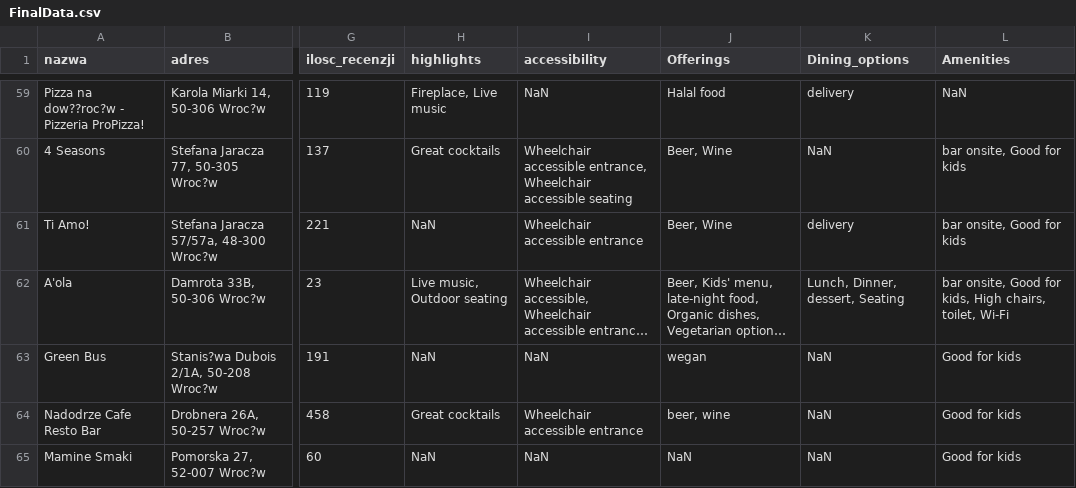
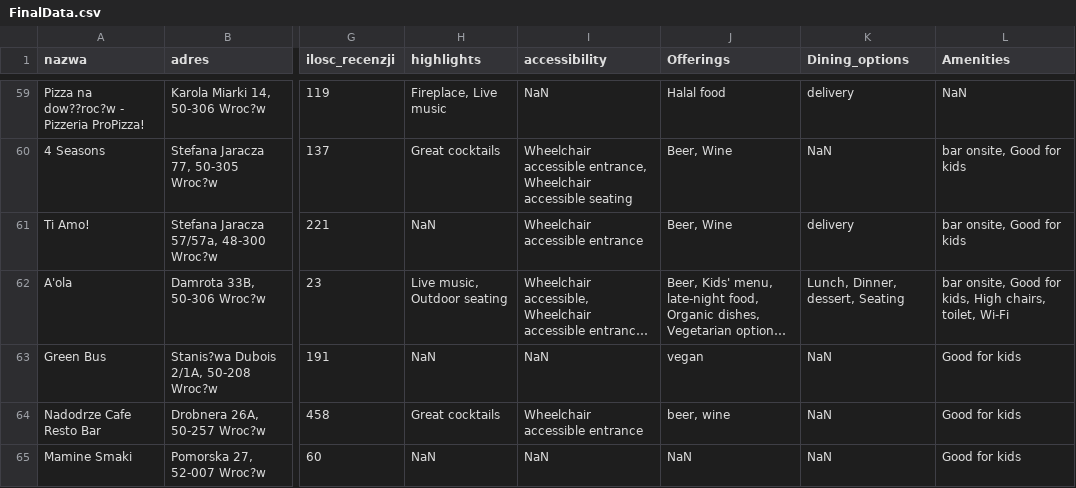
Before and after one commit to pfilo8/Gravity, a CSV file: FinalData.csv, drawn as a sheet; only a part is shown, gaps mark what is left out; long unchanged cells end in …; the diff names each change by its address in the sheet, - before the commit and + after, or states it on an @@ line.

```diff
--- a/FinalData.csv
+++ b/FinalData.csv
-J63 (Offerings): wegan
+J63 (Offerings): vegan
```
Also changed, not shown: 1 other file.
